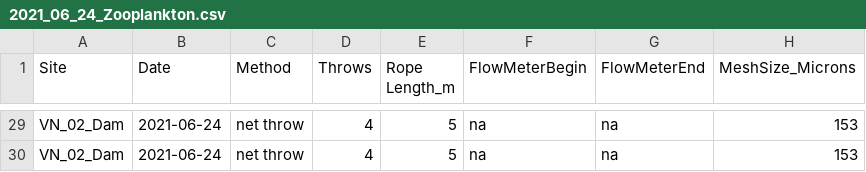
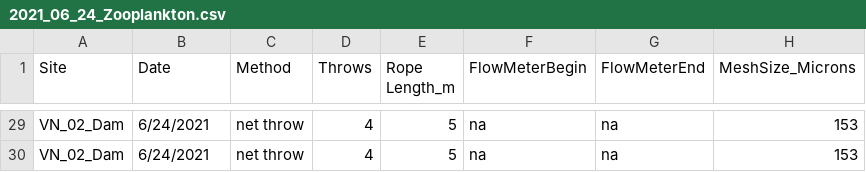
Before and after one commit to ryanpeek/van_norden_aquabio, a CSV file: data_raw/2021_06_24_Zooplankton.csv, drawn as a sheet; only a part is shown, gaps mark what is left out; the diff covers the shown part only; the diff names each change by its address in the sheet, - before the commit and + after, or states it on an @@ line.

```diff
--- a/data_raw/2021_06_24_Zooplankton.csv
+++ b/data_raw/2021_06_24_Zooplankton.csv
-B29:B30 (Date): 2021-06-24
+B29:B30 (Date): 6/24/2021
```
Also changed, not shown: 39 edited cells elsewhere in this file, data_raw/van_norden_aquabio_site_visits.csv, 3 other files.
